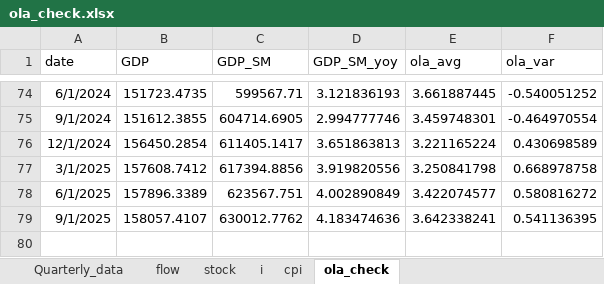
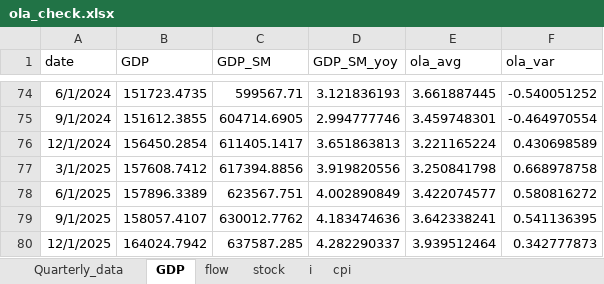
Before and after one commit to DIE-BG/FiscalPolicyAnalysis, an Excel workbook: data/processing/ola_check.xlsx, sheet GDP, drawn as a sheet; only a part is shown, gaps mark what is left out; values as stored, in another font and other column widths than the file's, no borders; the diff names each change by its address in the sheet, - before the commit and + after, or states it on an @@ line.

Commit message:
chore: update data generated by scripts

```diff
--- a/data/processing/ola_check.xlsx (sheet GDP)
+++ b/data/processing/ola_check.xlsx (sheet GDP)
-sheet tab: ola_check
+sheet tab: GDP
@@ sheet tab order changed: Quarterly_data | GDP | flow | stock | i | cpi @@
+row 80: 12/1/2025 | 164024.7942 | 637587.285 | 4.282290337 | 3.939512464 | 0.342777873
```
Also changed, not shown: sheet flow, sheet stock, sheet i, sheet Quarterly_data, sheet cpi, 4 other files.
